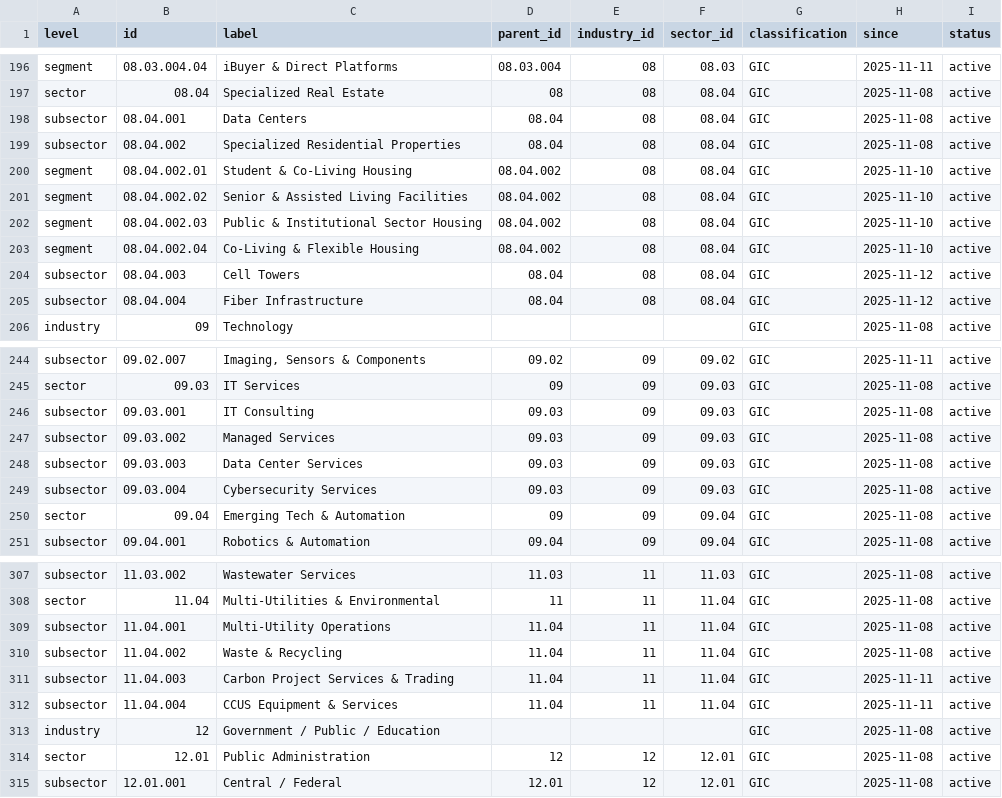
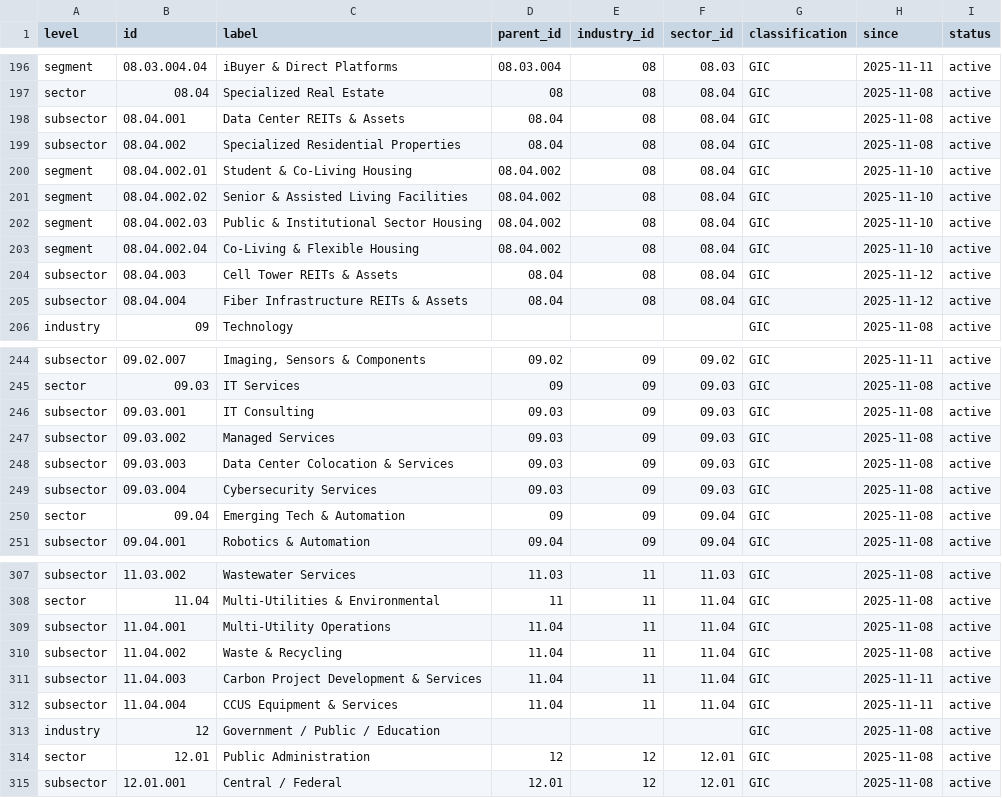
Before and after one commit to shadstradamus/DMCS, a CSV file: data/classification.csv, drawn as a sheet; only a part is shown, gaps mark what is left out.

Commit message:
Update classification labels and release date
Revised several subsector labels in classification data to clarify asset types (e.g., Data Center REITs & Assets, Cell Tower REITs & Assets, Fiber Infrastructure REITs & Assets, Data Center Colocation & Services, Carbon Project Development & Services). Updated release date to 2025-11-13 across all relevant files.

```diff
--- a/data/classification.csv
+++ b/data/classification.csv
@@ -197,3 +197,3 @@
 "sector","08.04","Specialized Real Estate","08","08","08.04","GIC","2025-11-08","active"
-"subsector","08.04.001","Data Centers","08.04","08","08.04","GIC","2025-11-08","active"
+"subsector","08.04.001","Data Center REITs & Assets","08.04","08","08.04","GIC","2025-11-08","active"
 "subsector","08.04.002","Specialized Residential Properties","08.04","08","08.04","GIC","2025-11-08","active"
@@ -203,4 +203,4 @@
 "segment","08.04.002.04","Co-Living & Flexible Housing","08.04.002","08","08.04","GIC","2025-11-10","active"
-"subsector","08.04.003","Cell Towers","08.04","08","08.04","GIC","2025-11-12","active"
-"subsector","08.04.004","Fiber Infrastructure","08.04","08","08.04","GIC","2025-11-12","active"
+"subsector","08.04.003","Cell Tower REITs & Assets","08.04","08","08.04","GIC","2025-11-12","active"
+"subsector","08.04.004","Fiber Infrastructure REITs & Assets","08.04","08","08.04","GIC","2025-11-12","active"
 "industry","09","Technology","","","","GIC","2025-11-08","active"
@@ -247,3 +247,3 @@
 "subsector","09.03.002","Managed Services","09.03","09","09.03","GIC","2025-11-08","active"
-"subsector","09.03.003","Data Center Services","09.03","09","09.03","GIC","2025-11-08","active"
+"subsector","09.03.003","Data Center Colocation & Services","09.03","09","09.03","GIC","2025-11-08","active"
 "subsector","09.03.004","Cybersecurity Services","09.03","09","09.03","GIC","2025-11-08","active"
@@ -310,3 +310,3 @@
 "subsector","11.04.002","Waste & Recycling","11.04","11","11.04","GIC","2025-11-08","active"
-"subsector","11.04.003","Carbon Project Services & Trading","11.04","11","11.04","GIC","2025-11-11","active"
+"subsector","11.04.003","Carbon Project Development & Services","11.04","11","11.04","GIC","2025-11-11","active"
 "subsector","11.04.004","CCUS Equipment & Services","11.04","11","11.04","GIC","2025-11-11","active"
```
Also changed, not shown: 5 other files.
